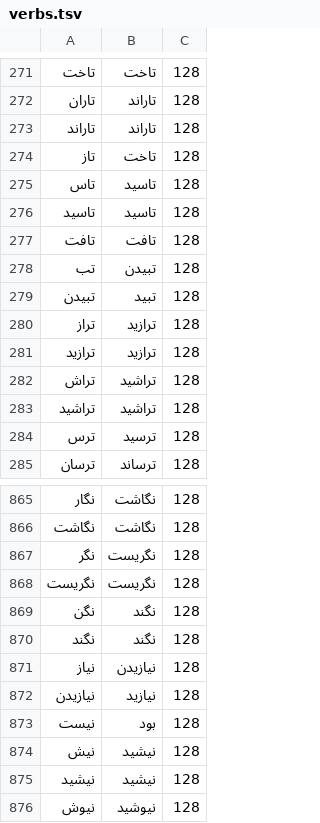
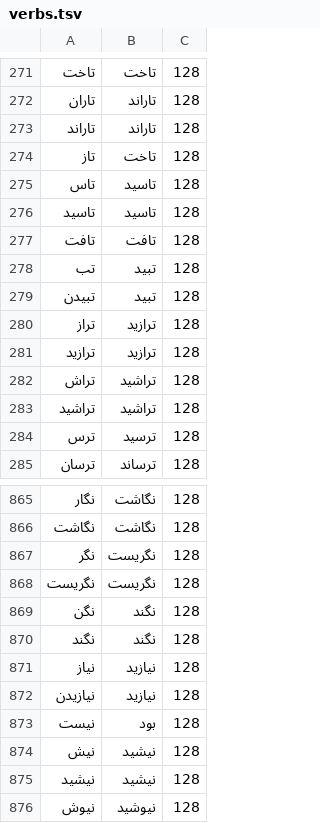
Before and after one commit to MahdiAlikhah/rishe, a TSV file: data/verbs.tsv, drawn as a sheet; only a part is shown, gaps mark what is left out.

Commit message:
fix(data): two verb rows used the infinitive as their past stem
`تب` carried `تبیدن` and `نیاز` carried `نیازیدن`. The lemma becomes the past
stem the whole paradigm is built from, so `conjugate("تب")` produced `تبیدنم`
where `تبیدم` is the word, and `lemmatize` returned the infinitive.

The audit's fourth `build.rs` class was "infinitive lemmas"; my earlier scan
looked at keys ending in `ن` (which are legitimate present stems) and reported
zero. The lemmas are what matters, and exactly two rows had it.

`build.rs` refuses a `verbs.tsv` lemma ending in `ن` now, and the conjugation
test covers both verbs. Also documents `format_numeric`'s parse-back limit in
the Python stub, which only the Rust doc had.

```diff
--- a/data/verbs.tsv
+++ b/data/verbs.tsv
@@ -277,3 +277,3 @@
 تافت	تافت	128
-تب	تبیدن	128
+تب	تبید	128
 تبیدن	تبید	128
@@ -870,3 +870,3 @@
 نگند	نگند	128
-نیاز	نیازیدن	128
+نیاز	نیازید	128
 نیازیدن	نیازید	128
```
Also changed, not shown: 4 other files.
